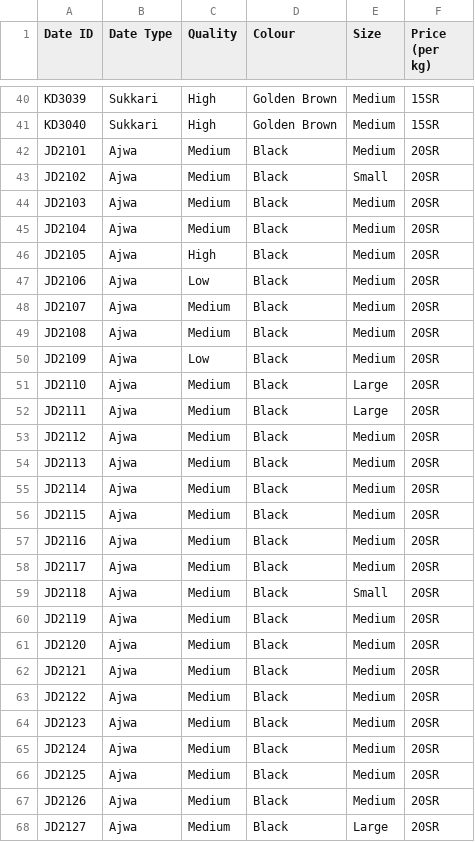
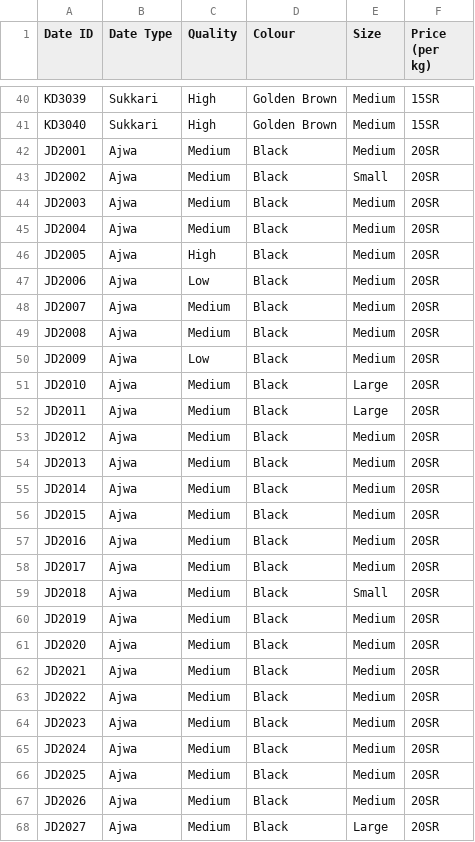
Before and after one commit to UpM-BSc-Ai-projects/Madinah_dates_hackathon, a CSV file: ToCSV/date.csv, drawn as a sheet; only a part is shown, gaps mark what is left out; the diff covers the shown part only.

Commit message:
modified CSV to add hamza's work

```diff
--- a/ToCSV/date.csv
+++ b/ToCSV/date.csv
@@ -41,28 +41,28 @@ KD3039,Sukkari,High,Golden Brown,Medium,15SR
 KD3040,Sukkari,High,Golden Brown,Medium,15SR
-JD2101,Ajwa,Medium,Black,Medium,20SR
-JD2102,Ajwa,Medium,Black,Small,20SR
-JD2103,Ajwa,Medium,Black,Medium,20SR
-JD2104,Ajwa,Medium,Black,Medium,20SR
-JD2105,Ajwa,High,Black,Medium,20SR
-JD2106,Ajwa,Low,Black,Medium,20SR
-JD2107,Ajwa,Medium,Black,Medium,20SR
-JD2108,Ajwa,Medium,Black,Medium,20SR
-JD2109,Ajwa,Low,Black,Medium,20SR
-JD2110,Ajwa,Medium,Black,Large,20SR
-JD2111,Ajwa,Medium,Black,Large,20SR
-JD2112,Ajwa,Medium,Black,Medium,20SR
-JD2113,Ajwa,Medium,Black,Medium,20SR
-JD2114,Ajwa,Medium,Black,Medium,20SR
-JD2115,Ajwa,Medium,Black,Medium,20SR
-JD2116,Ajwa,Medium,Black,Medium,20SR
-JD2117,Ajwa,Medium,Black,Medium,20SR
-JD2118,Ajwa,Medium,Black,Small,20SR
-JD2119,Ajwa,Medium,Black,Medium,20SR
-JD2120,Ajwa,Medium,Black,Medium,20SR
-JD2121,Ajwa,Medium,Black,Medium,20SR
-JD2122,Ajwa,Medium,Black,Medium,20SR
-JD2123,Ajwa,Medium,Black,Medium,20SR
-JD2124,Ajwa,Medium,Black,Medium,20SR
-JD2125,Ajwa,Medium,Black,Medium,20SR
-JD2126,Ajwa,Medium,Black,Medium,20SR
-JD2127,Ajwa,Medium,Black,Large,20SR
+JD2001,Ajwa,Medium,Black,Medium,20SR
+JD2002,Ajwa,Medium,Black,Small,20SR
+JD2003,Ajwa,Medium,Black,Medium,20SR
+JD2004,Ajwa,Medium,Black,Medium,20SR
+JD2005,Ajwa,High,Black,Medium,20SR
+JD2006,Ajwa,Low,Black,Medium,20SR
+JD2007,Ajwa,Medium,Black,Medium,20SR
+JD2008,Ajwa,Medium,Black,Medium,20SR
+JD2009,Ajwa,Low,Black,Medium,20SR
+JD2010,Ajwa,Medium,Black,Large,20SR
+JD2011,Ajwa,Medium,Black,Large,20SR
+JD2012,Ajwa,Medium,Black,Medium,20SR
+JD2013,Ajwa,Medium,Black,Medium,20SR
+JD2014,Ajwa,Medium,Black,Medium,20SR
+JD2015,Ajwa,Medium,Black,Medium,20SR
+JD2016,Ajwa,Medium,Black,Medium,20SR
+JD2017,Ajwa,Medium,Black,Medium,20SR
+JD2018,Ajwa,Medium,Black,Small,20SR
+JD2019,Ajwa,Medium,Black,Medium,20SR
+JD2020,Ajwa,Medium,Black,Medium,20SR
+JD2021,Ajwa,Medium,Black,Medium,20SR
+JD2022,Ajwa,Medium,Black,Medium,20SR
+JD2023,Ajwa,Medium,Black,Medium,20SR
+JD2024,Ajwa,Medium,Black,Medium,20SR
+JD2025,Ajwa,Medium,Black,Medium,20SR
+JD2026,Ajwa,Medium,Black,Medium,20SR
+JD2027,Ajwa,Medium,Black,Large,20SR
```
Also changed, not shown: 1 added row and 13 edited cells elsewhere in this file.
